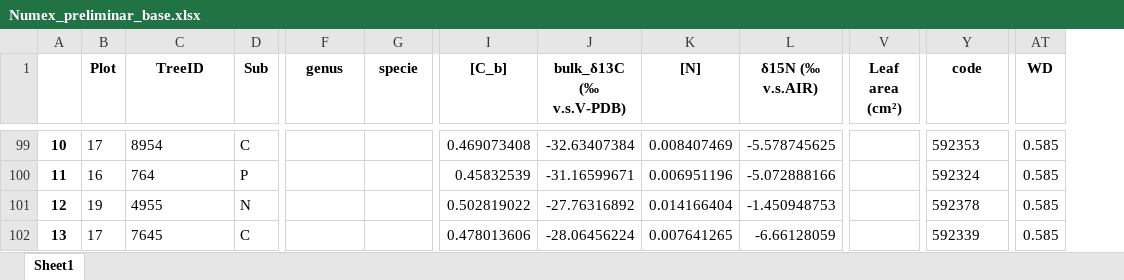
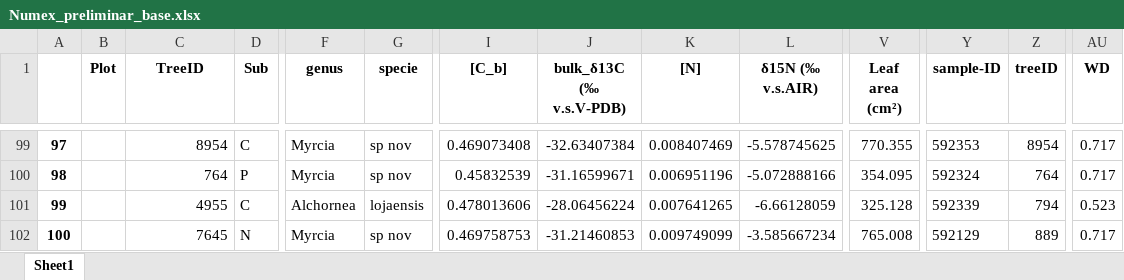
Before and after one commit to ajchavez94/NUMEX_preliminar, an Excel workbook: Results_isofys/Numex_preliminar_base.xlsx, sheet Sheet1, drawn as a sheet; only a part is shown, gaps mark what is left out; values as stored, in another font and other column widths than the file's, no borders; addresses are those after the commit; the diff covers the shown part only; the diff names each change by its address in the sheet, - before the commit and + after, or states it on an @@ line.

```diff
--- a/Results_isofys/Numex_preliminar_base.xlsx (sheet Sheet1)
+++ b/Results_isofys/Numex_preliminar_base.xlsx (sheet Sheet1)
+column Z (treeID), rows 99-102: 8954 | 764 | 794 | 889
-Y1: code
+Y1: sample-ID
@@ column A renumbered between rows 89 and 181 @@
-B99 (Plot): 17
+B99 (Plot): (empty)
-C99:C102 alignment: left
+C99:C102 alignment: right
-F99:F100 (genus): (empty)
+F99:F100 (genus): Myrcia
-G99:G100 (specie): (empty)
+G99:G100 (specie): sp nov
-V99 (Leaf area (cm²)): (empty)
+V99 (Leaf area (cm²)): 770.355
-AU99:AU100 (WD): 0.585
+AU99:AU100 (WD): 0.717
-B100 (Plot): 16
+B100 (Plot): (empty)
-V100 (Leaf area (cm²)): (empty)
+V100 (Leaf area (cm²)): 354.095
-B101 (Plot): 19
+B101 (Plot): (empty)
-D101 (Sub): N
+D101 (Sub): C
-F101 (genus): (empty)
+F101 (genus): Alchornea
-G101 (specie): (empty)
+G101 (specie): lojaensis
-I101 ([C_b]): 0.502819022
+I101 ([C_b]): 0.478013606
-J101 (bulk_δ13C (‰ v.s.V-PDB)): -27.76316892
+J101 (bulk_δ13C (‰ v.s.V-PDB)): -28.06456224
-K101 ([N]): 0.014166404
+K101 ([N]): 0.007641265
-L101 (δ15N (‰ v.s.AIR)): -1.450948753
+L101 (δ15N (‰ v.s.AIR)): -6.66128059
-V101 (Leaf area (cm²)): (empty)
+V101 (Leaf area (cm²)): 325.128
-Y101 (sample-ID): 592378
+Y101 (sample-ID): 592339
-AU101 (WD): 0.585
+AU101 (WD): 0.523
-B102 (Plot): 17
+B102 (Plot): (empty)
-D102 (Sub): C
+D102 (Sub): N
-F102 (genus): (empty)
+F102 (genus): Myrcia
-G102 (specie): (empty)
+G102 (specie): sp nov
-I102 ([C_b]): 0.478013606
+I102 ([C_b]): 0.469758753
-J102 (bulk_δ13C (‰ v.s.V-PDB)): -28.06456224
+J102 (bulk_δ13C (‰ v.s.V-PDB)): -31.21460853
-K102 ([N]): 0.007641265
+K102 ([N]): 0.009749099
-L102 (δ15N (‰ v.s.AIR)): -6.66128059
+L102 (δ15N (‰ v.s.AIR)): -3.585667234
-V102 (Leaf area (cm²)): (empty)
+V102 (Leaf area (cm²)): 765.008
-Y102 (sample-ID): 592339
+Y102 (sample-ID): 592129
-AU102 (WD): 0.585
+AU102 (WD): 0.717
```
Also changed, not shown: 2 removed rows, 1731 edited cells and cell formats elsewhere in this sheet, Results_isofys/SFtraits_complete.xlsx, Results_isofys/tessf.xlsx, 1 other file.
